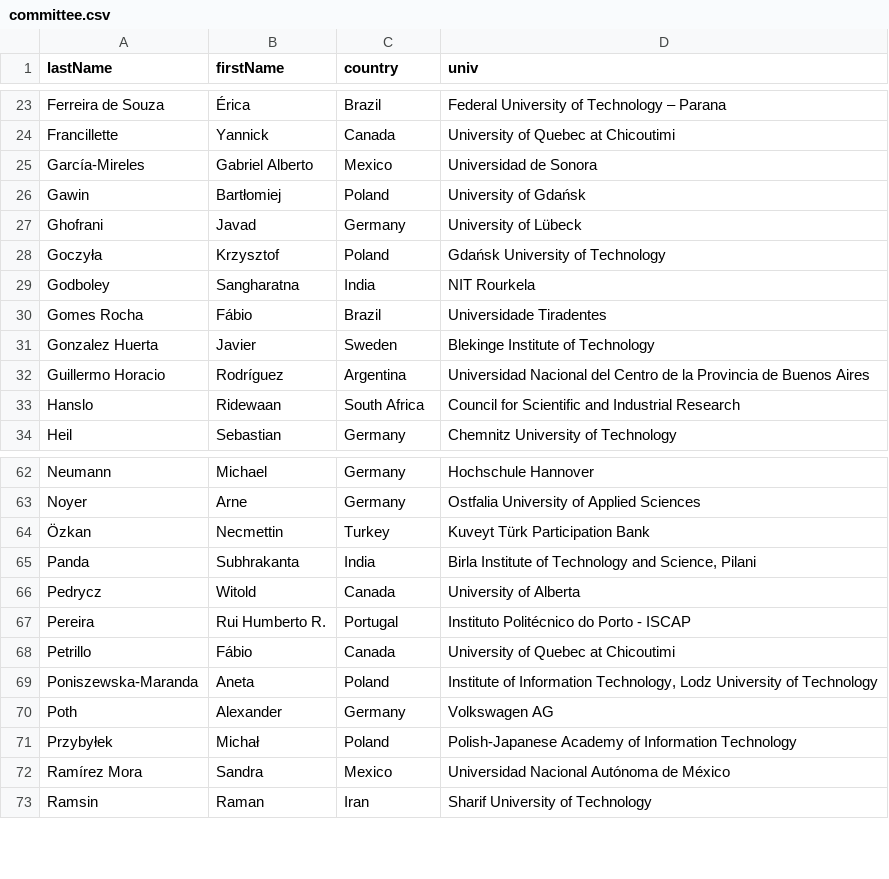
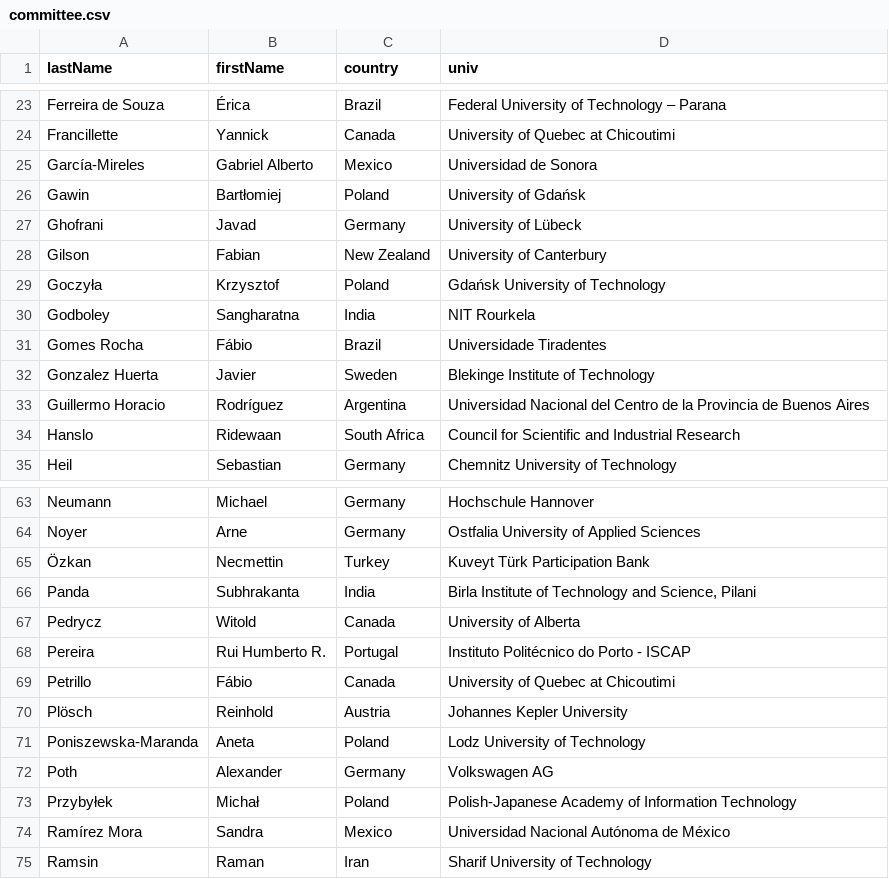
Before and after one commit to przybylek/LASD2023, a CSV file: data/committee.csv, drawn as a sheet; only a part is shown, gaps mark what is left out.

Commit message:
PC updated

```diff
--- a/data/committee.csv
+++ b/data/committee.csv
@@ -27,2 +27,3 @@ Gawin,Bartłomiej,Poland,University of Gdańsk
 Ghofrani,Javad,Germany,University of Lübeck
+Gilson,Fabian,New Zealand,University of Canterbury
 Goczyła,Krzysztof,Poland,Gdańsk University of Technology
@@ -68,3 +69,4 @@ Pereira,Rui Humberto R.,Portugal,Instituto Politécnico do Porto - ISCAP
 Petrillo,Fábio,Canada,University of Quebec at Chicoutimi
-Poniszewska-Maranda,Aneta,Poland,"Institute of Information Technology, Lodz University of Technology"
+Plösch,Reinhold,Austria,Johannes Kepler University
+Poniszewska-Maranda,Aneta,Poland,Lodz University of Technology
 Poth,Alexander,Germany,Volkswagen AG
```
